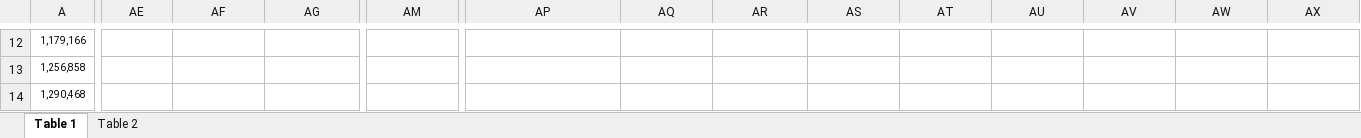
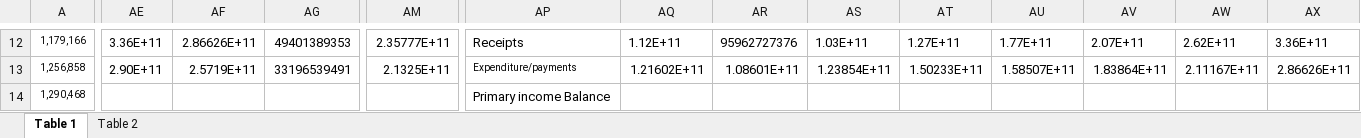
Before and after one commit to SimonHedegaard/projekteksamen, an Excel workbook: Balance of Payments Tyskland.xlsx, sheet Table 1, drawn as a sheet; only a part is shown, gaps mark what is left out; values as stored, in another font and other column widths than the file's, no borders; the diff covers the shown part only; the diff names each change by its address in the sheet, - before the commit and + after, or states it on an @@ line.

Commit message:
Balance ny

```diff
--- a/Balance of Payments Tyskland.xlsx (sheet Table 1)
+++ b/Balance of Payments Tyskland.xlsx (sheet Table 1)
-AE12: (empty)
+AE12: 3.36E+11
-AF12: (empty)
+AF12: 2.86626E+11
-AG12: (empty)
+AG12: 49401389353
-AM12: (empty)
+AM12: 2.35777E+11
-AP12: (empty)
+AP12: Receipts
-AQ12: (empty)
+AQ12: 1.12E+11
-AR12: (empty)
+AR12: 95962727376
-AS12: (empty)
+AS12: 1.03E+11
-AT12: (empty)
+AT12: 1.27E+11
-AU12: (empty)
+AU12: 1.77E+11
-AV12: (empty)
+AV12: 2.07E+11
-AW12: (empty)
+AW12: 2.62E+11
-AX12: (empty)
+AX12: 3.36E+11
-AE13: (empty)
+AE13: 2.90E+11
-AF13: (empty)
+AF13: 2.5719E+11
-AG13: (empty)
+AG13: 33196539491
-AM13: (empty)
+AM13: 2.1325E+11
-AP13: (empty)
+AP13: Expenditure/payments
-AQ13: (empty)
+AQ13: 1.21602E+11
-AR13: (empty)
+AR13: 1.08601E+11
-AS13: (empty)
+AS13: 1.23854E+11
-AT13: (empty)
+AT13: 1.50233E+11
-AU13: (empty)
+AU13: 1.58507E+11
-AV13: (empty)
+AV13: 1.83864E+11
-AW13: (empty)
+AW13: 2.11167E+11
-AX13: (empty)
+AX13: 2.86626E+11
-AP14: (empty)
+AP14: Primary income Balance
```
Also changed, not shown: 61 edited cells and cell formats elsewhere in this sheet, sheet Table 2.
